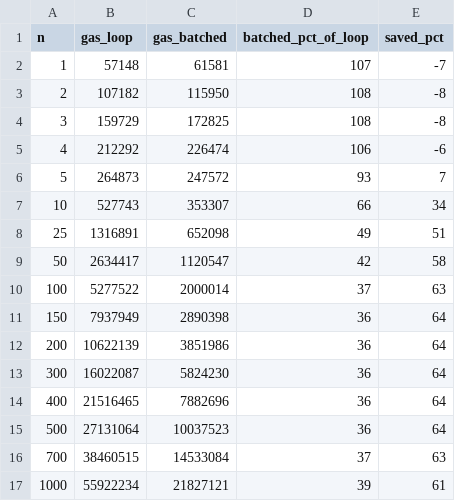
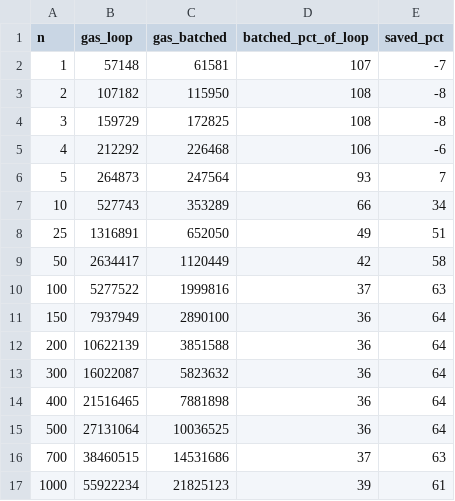
Before and after one commit to markolazic01/blober, a CSV file: benchmarks/data/synthetic_gas_multi_blob_one_point.csv, drawn as a sheet.

```diff
--- a/benchmarks/data/synthetic_gas_multi_blob_one_point.csv
+++ b/benchmarks/data/synthetic_gas_multi_blob_one_point.csv
@@ -4,14 +4,14 @@ n,gas_loop,gas_batched,batched_pct_of_loop,saved_pct
 3,159729,172825,108,-8
-4,212292,226474,106,-6
-5,264873,247572,93,7
-10,527743,353307,66,34
-25,1316891,652098,49,51
-50,2634417,1120547,42,58
-100,5277522,2000014,37,63
-150,7937949,2890398,36,64
-200,10622139,3851986,36,64
-300,16022087,5824230,36,64
-400,21516465,7882696,36,64
-500,27131064,10037523,36,64
-700,38460515,14533084,37,63
-1000,55922234,21827121,39,61
+4,212292,226468,106,-6
+5,264873,247564,93,7
+10,527743,353289,66,34
+25,1316891,652050,49,51
+50,2634417,1120449,42,58
+100,5277522,1999816,37,63
+150,7937949,2890100,36,64
+200,10622139,3851588,36,64
+300,16022087,5823632,36,64
+400,21516465,7881898,36,64
+500,27131064,10036525,36,64
+700,38460515,14531686,37,63
+1000,55922234,21825123,39,61
```
Also changed, not shown: benchmarks/data/synthetic_gas_multi_point_one_blob.csv, benchmarks/data/threshold_crossover.csv, 7 other files.
